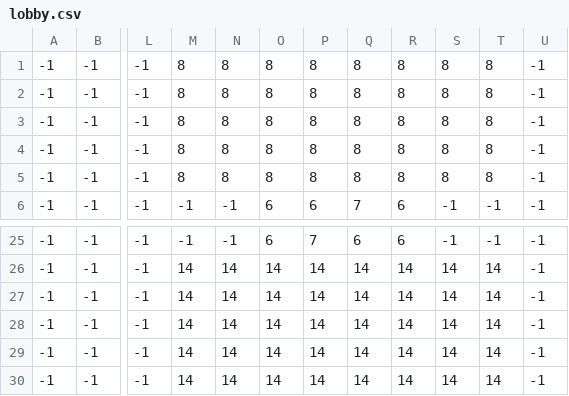
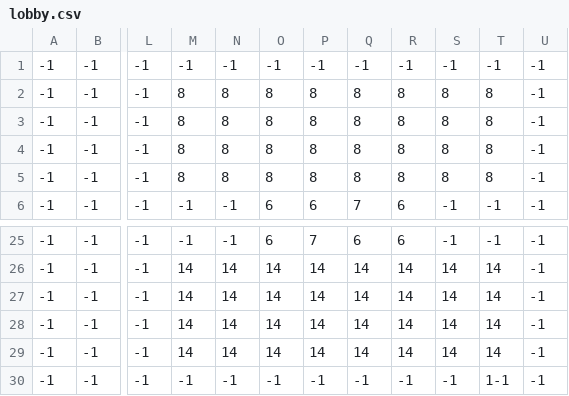
Before and after one commit to EliasMailosson/Search-of-the-Alien, a CSV file: data/lobby.csv, drawn as a sheet; only a part is shown, gaps mark what is left out; the diff names each change by its address in the sheet, - before the commit and + after, or states it on an @@ line.

Commit message:
corrected lobby csv file

```diff
--- a/data/lobby.csv
+++ b/data/lobby.csv
-M1: 8
+M1: -1
-N1: 8
+N1: -1
-O1: 8
+O1: -1
-P1: 8
+P1: -1
-Q1: 8
+Q1: -1
-R1: 8
+R1: -1
-S1: 8
+S1: -1
-T1: 8
+T1: -1
-M30: 14
+M30: -1
-N30: 14
+N30: -1
-O30: 14
+O30: -1
-P30: 14
+P30: -1
-Q30: 14
+Q30: -1
-R30: 14
+R30: -1
-S30: 14
+S30: -1
-T30: 14
+T30: 1-1
```
